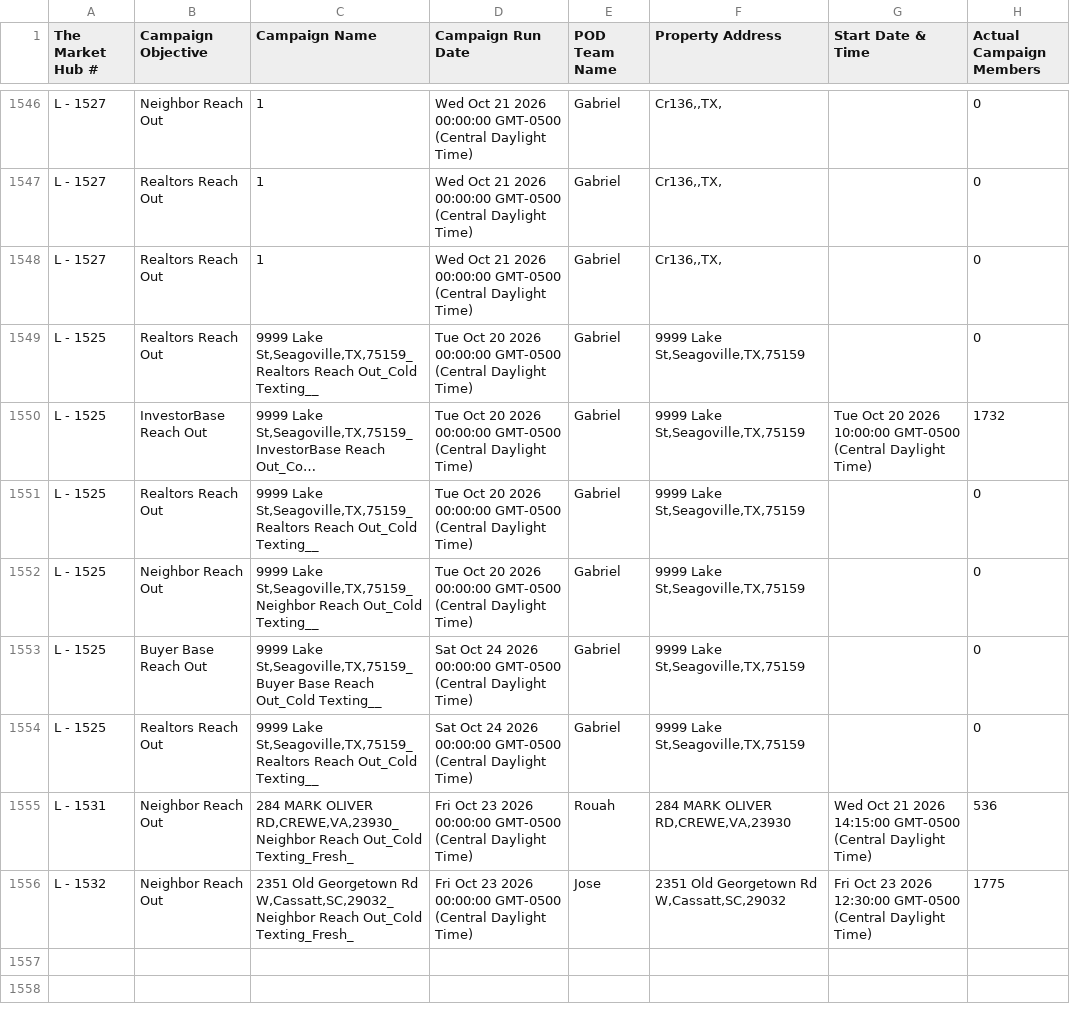
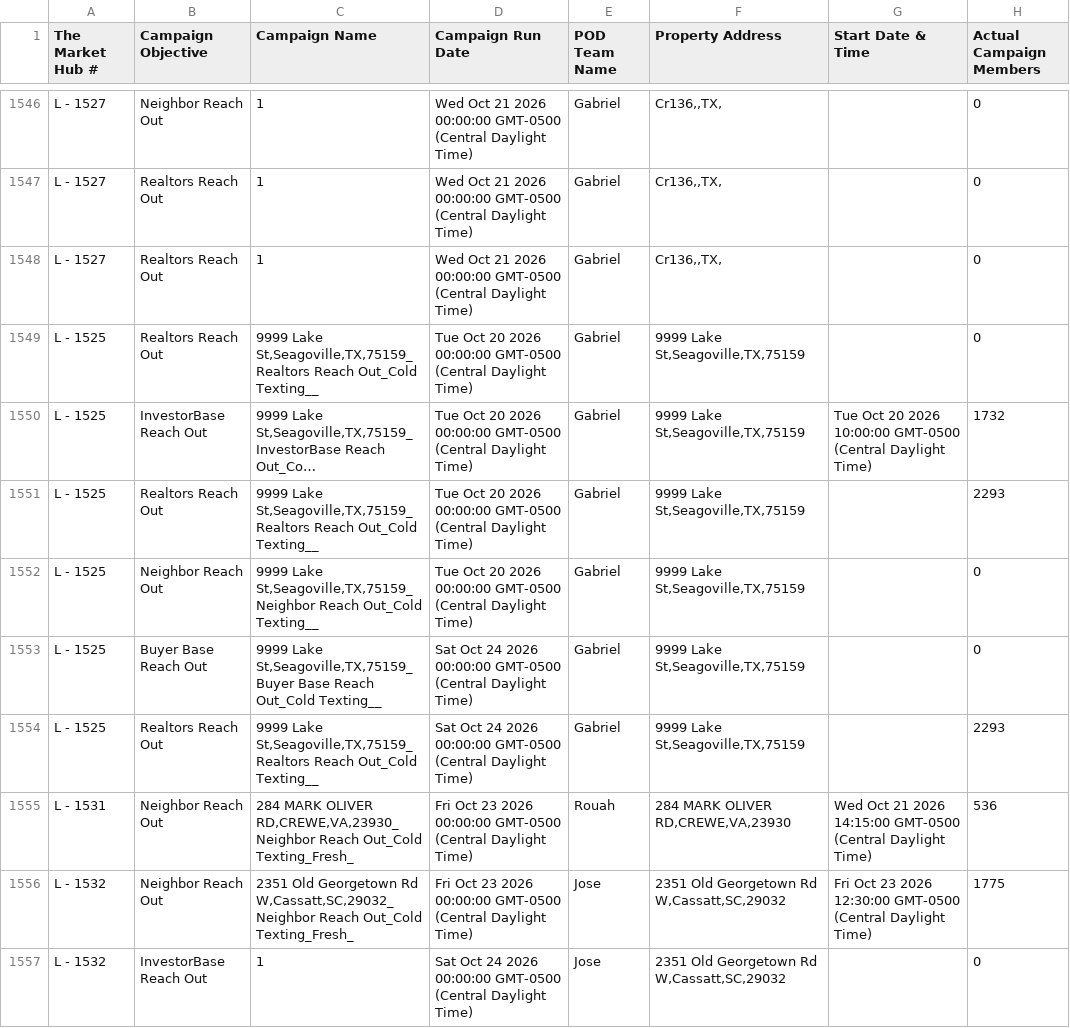
Before and after one commit to GoldSoilInc/Property-Card-Reports, a CSV file: data/dispo-campaigns.csv, drawn as a sheet; only a part is shown, gaps mark what is left out; long unchanged cells end in …; the diff names each change by its address in the sheet, - before the commit and + after, or states it on an @@ line.

Commit message:
Update dispo-campaigns.csv from Google Sheets

```diff
--- a/data/dispo-campaigns.csv
+++ b/data/dispo-campaigns.csv
-H1551 (Actual Campaign Members): 0
+H1551 (Actual Campaign Members): 2293
-H1554 (Actual Campaign Members): 0
+H1554 (Actual Campaign Members): 2293
+row 1557: L - 1532 | InvestorBase Reach Out | 1 | Sat Oct 24 2026 00:00:00 GMT-0500 (Central Daylight Time) | Jose | 2351 Old Georgetown Rd W,Cassatt,SC,29032 |  | 0
```
